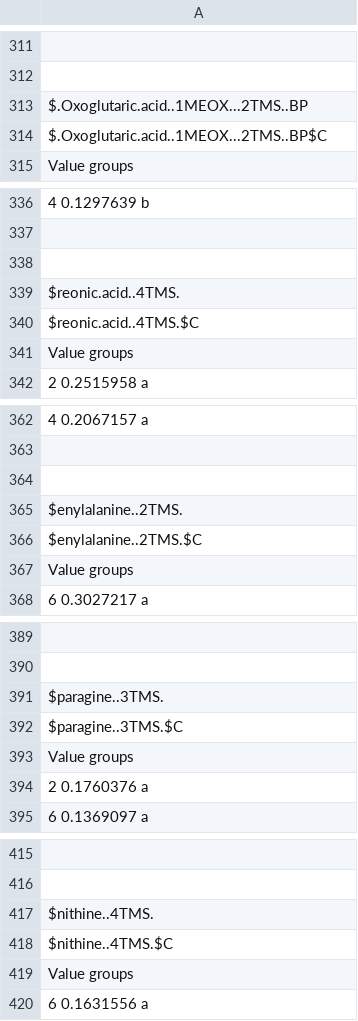
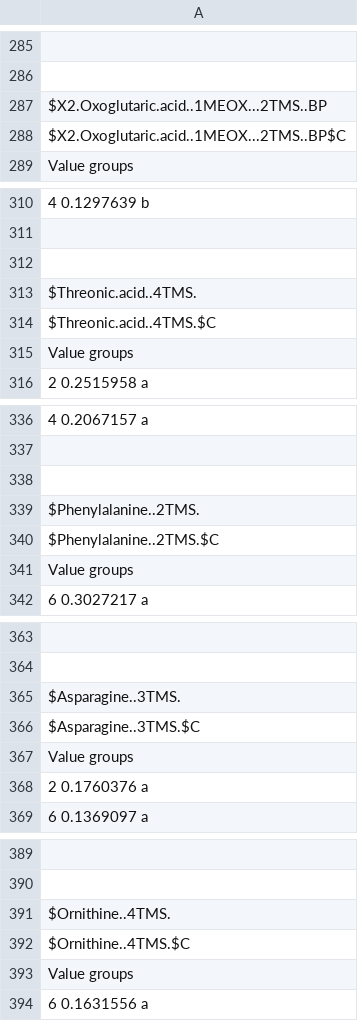
Before and after one commit to Fabio-Trevisan/Exudates_collection_duration, a CSV file: HSD_Ti_Significant.csv (was HSD_Ti_ Significant .csv), drawn as a sheet; only a part is shown, gaps mark what is left out; addresses are those after the commit; the diff covers the shown part only; the diff names each change by its address in the sheet, - before the commit and + after, or states it on an @@ line.

```diff
--- a/HSD_Ti_ Significant .csv
+++ b/HSD_Ti_Significant.csv
-A287: $.Oxoglutaric.acid..1MEOX...2TMS..BP
+A287: $X2.Oxoglutaric.acid..1MEOX...2TMS..BP
-A288: $.Oxoglutaric.acid..1MEOX...2TMS..BP$C
+A288: $X2.Oxoglutaric.acid..1MEOX...2TMS..BP$C
-A313: $reonic.acid..4TMS.
+A313: $Threonic.acid..4TMS.
-A314: $reonic.acid..4TMS.$C
+A314: $Threonic.acid..4TMS.$C
-A339: $enylalanine..2TMS.
+A339: $Phenylalanine..2TMS.
-A340: $enylalanine..2TMS.$C
+A340: $Phenylalanine..2TMS.$C
-A365: $paragine..3TMS.
+A365: $Asparagine..3TMS.
-A366: $paragine..3TMS.$C
+A366: $Asparagine..3TMS.$C
-A391: $nithine..4TMS.
+A391: $Ornithine..4TMS.
-A392: $nithine..4TMS.$C
+A392: $Ornithine..4TMS.$C
```
Also changed, not shown: 26 removed rows and 105 edited cells elsewhere in this file, Exudates_Significant.csv, Exudates_Significant_Tr_.csv, 37 other files.
